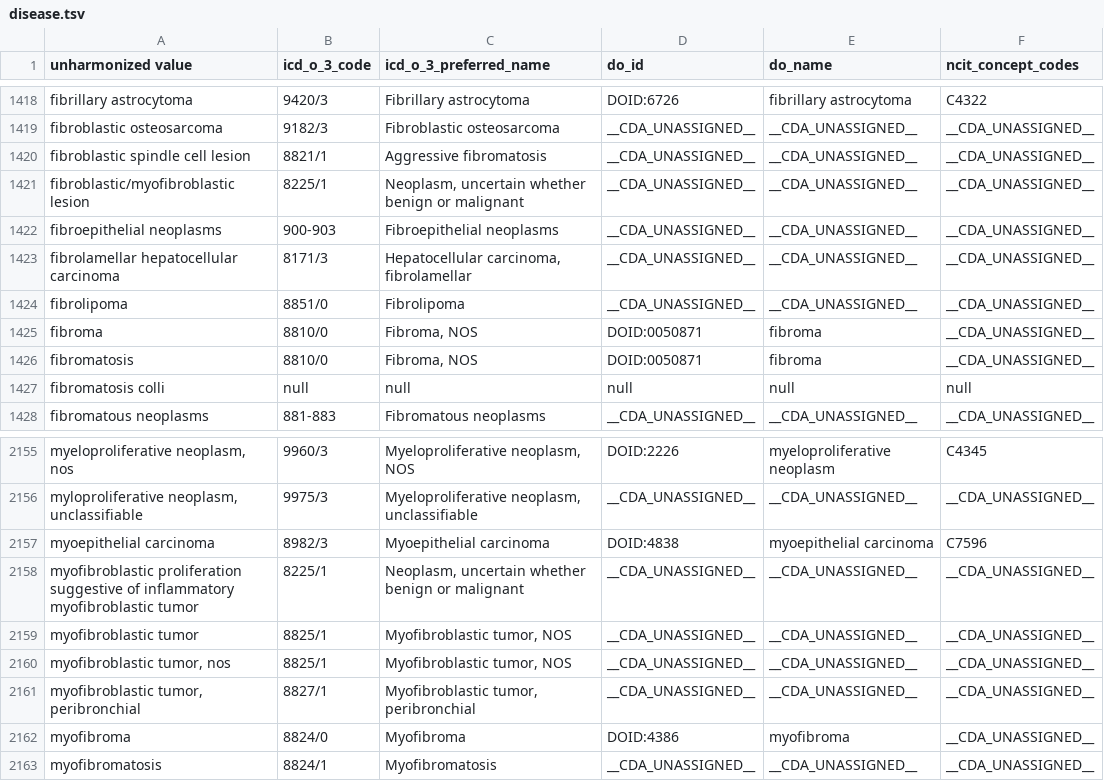
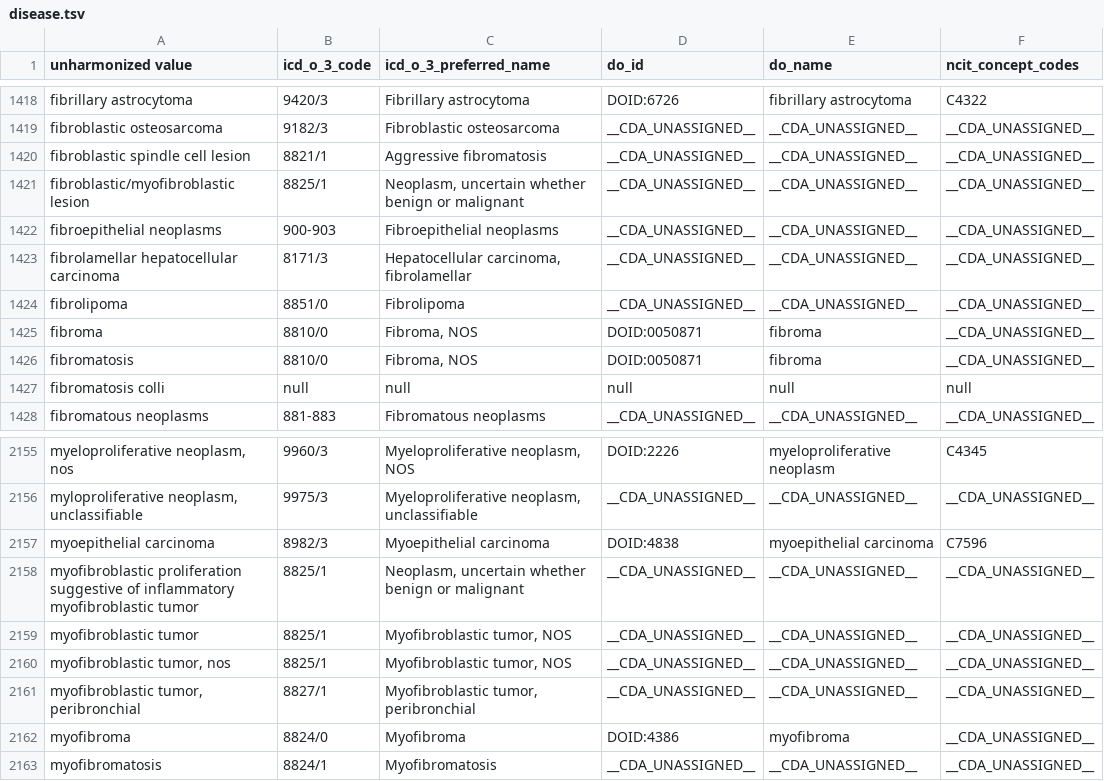
Before and after one commit to CancerDataAggregator/harmonization_reference, a TSV file: value_maps_by_concept/disease.tsv, drawn as a sheet; only a part is shown, gaps mark what is left out.

Commit message:
Updating fix for typo in disease code (should be 8825/1)

```diff
--- a/value_maps_by_concept/disease.tsv
+++ b/value_maps_by_concept/disease.tsv
@@ -1420,3 +1420,3 @@ fibroblastic osteosarcoma	9182/3	Fibroblastic osteosarcoma	__CDA_UNASSIGNED__	__
 fibroblastic spindle cell lesion	8821/1	Aggressive fibromatosis	__CDA_UNASSIGNED__	__CDA_UNASSIGNED__	__CDA_UNASSIGNED__
-fibroblastic/myofibroblastic lesion	8225/1	Neoplasm, uncertain whether benign or malignant	__CDA_UNASSIGNED__	__CDA_UNASSIGNED__	__CDA_UNASSIGNED__
+fibroblastic/myofibroblastic lesion	8825/1	Neoplasm, uncertain whether benign or malignant	__CDA_UNASSIGNED__	__CDA_UNASSIGNED__	__CDA_UNASSIGNED__
 fibroepithelial neoplasms	900-903	Fibroepithelial neoplasms	__CDA_UNASSIGNED__	__CDA_UNASSIGNED__	__CDA_UNASSIGNED__
@@ -2157,3 +2157,3 @@ myloproliferative neoplasm, unclassifiable	9975/3	Myeloproliferative neoplasm, u
 myoepithelial carcinoma	8982/3	Myoepithelial carcinoma	DOID:4838	myoepithelial carcinoma	C7596
-myofibroblastic proliferation suggestive of inflammatory myofibroblastic tumor	8225/1	Neoplasm, uncertain whether benign or malignant	__CDA_UNASSIGNED__	__CDA_UNASSIGNED__	__CDA_UNASSIGNED__
+myofibroblastic proliferation suggestive of inflammatory myofibroblastic tumor	8825/1	Neoplasm, uncertain whether benign or malignant	__CDA_UNASSIGNED__	__CDA_UNASSIGNED__	__CDA_UNASSIGNED__
 myofibroblastic tumor	8825/1	Myofibroblastic tumor, NOS	__CDA_UNASSIGNED__	__CDA_UNASSIGNED__	__CDA_UNASSIGNED__
```
